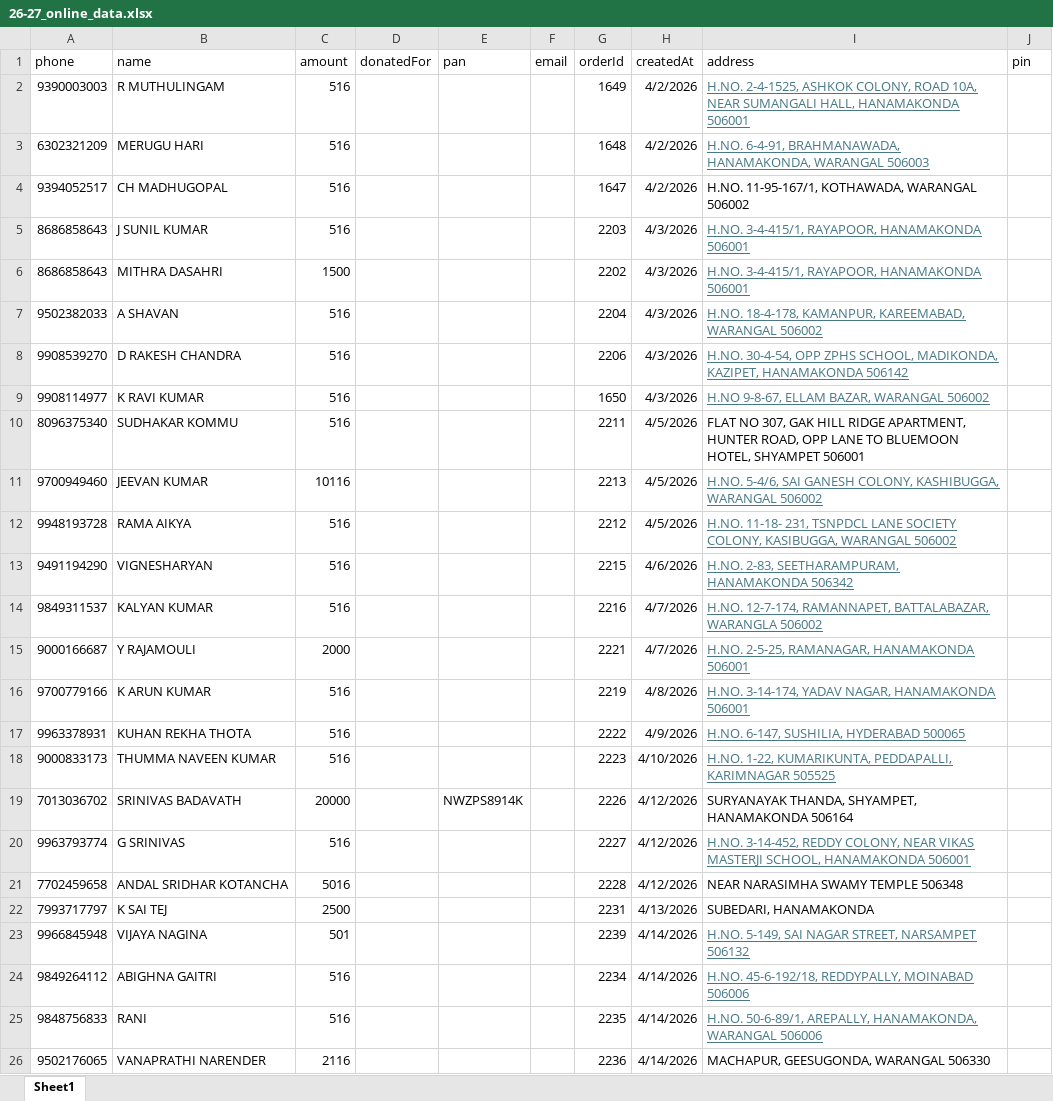
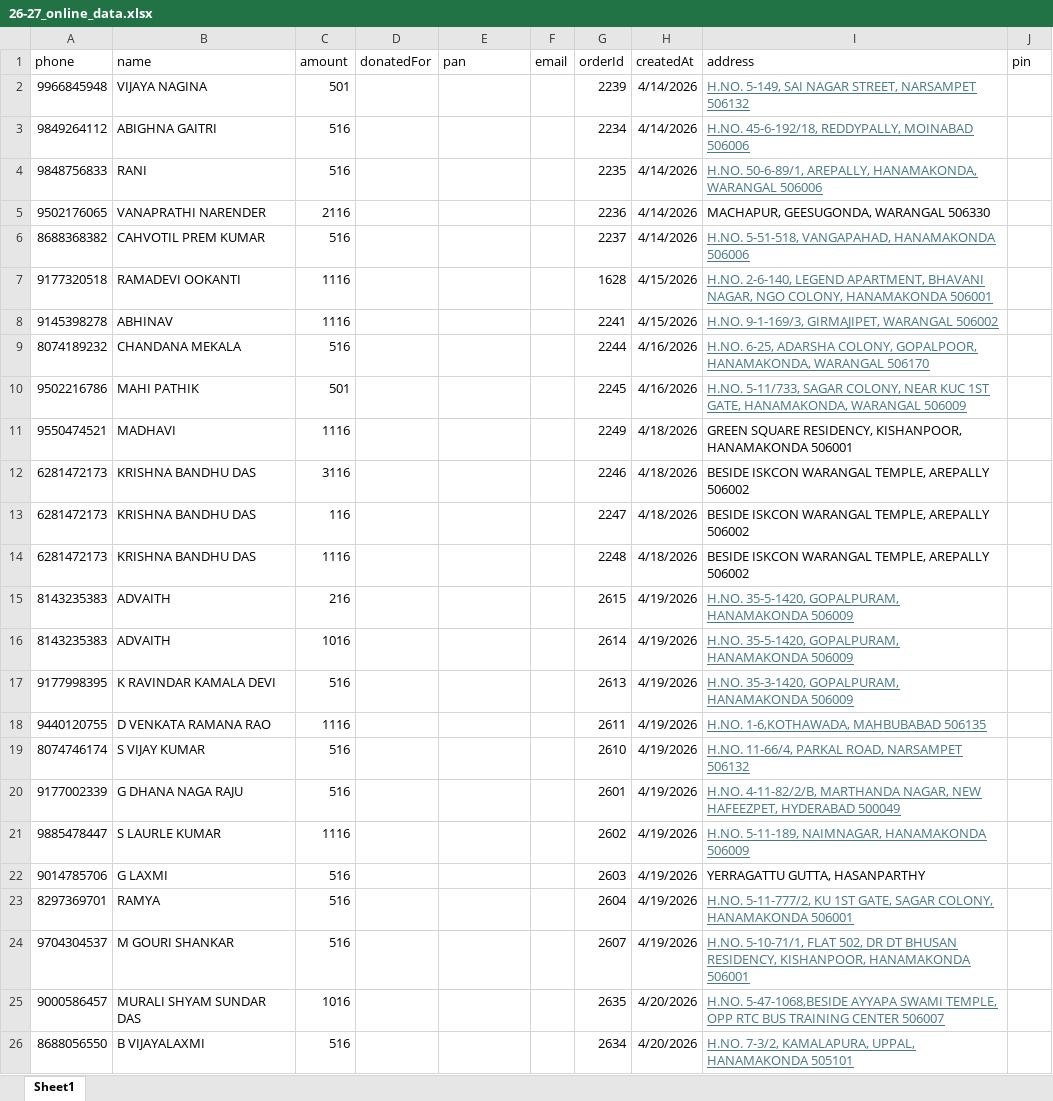
Before and after one commit to upgrace-in/ISKWGL, an Excel workbook: src/app/api/FeedExistingData/26-27_online_data.xlsx, sheet Sheet1, drawn as a sheet; only a part is shown; the shorter side is filled out with more unchanged rows; values as stored, in another font and other column widths than the file's, no borders; the diff names each change by its address in the sheet, - before the commit and + after, or states it on an @@ line.

Commit message:
feeding data

```diff
--- a/src/app/api/FeedExistingData/26-27_online_data.xlsx (sheet Sheet1)
+++ b/src/app/api/FeedExistingData/26-27_online_data.xlsx (sheet Sheet1)
-row 2: 9390003003 | R MUTHULINGAM | 516 |  |  |  | 1649 | 4/2/2026 | H.NO. 2-4-1525, ASHKOK COLONY, ROAD 10A, NEAR SUMANGALI HALL, HANAMAKONDA 506001
-row 3: 6302321209 | MERUGU HARI | 516 |  |  |  | 1648 | 4/2/2026 | H.NO. 6-4-91, BRAHMANAWADA, HANAMAKONDA, WARANGAL 506003
-row 4: 9394052517 | CH MADHUGOPAL | 516 |  |  |  | 1647 | 4/2/2026 | H.NO. 11-95-167/1, KOTHAWADA, WARANGAL 506002
-row 5: 8686858643 | J SUNIL KUMAR | 516 |  |  |  | 2203 | 4/3/2026 | H.NO. 3-4-415/1, RAYAPOOR, HANAMAKONDA 506001
-row 6: 8686858643 | MITHRA DASAHRI | 1500 |  |  |  | 2202 | 4/3/2026 | H.NO. 3-4-415/1, RAYAPOOR, HANAMAKONDA 506001
-row 7: 9502382033 | A SHAVAN | 516 |  |  |  | 2204 | 4/3/2026 | H.NO. 18-4-178, KAMANPUR, KAREEMABAD, WARANGAL 506002
-row 8: 9908539270 | D RAKESH CHANDRA | 516 |  |  |  | 2206 | 4/3/2026 | H.NO. 30-4-54, OPP ZPHS SCHOOL, MADIKONDA, KAZIPET, HANAMAKONDA 506142
-row 9: 9908114977 | K RAVI KUMAR | 516 |  |  |  | 1650 | 4/3/2026 | H.NO 9-8-67, ELLAM BAZAR, WARANGAL 506002
-row 10: 8096375340 | SUDHAKAR KOMMU | 516 |  |  |  | 2211 | 4/5/2026 | FLAT NO 307, GAK HILL RIDGE APARTMENT, HUNTER ROAD, OPP LANE TO BLUEMOON HOTEL, SHYAMPET 506001
-row 11: 9700949460 | JEEVAN KUMAR | 10116 |  |  |  | 2213 | 4/5/2026 | H.NO. 5-4/6, SAI GANESH COLONY, KASHIBUGGA, WARANGAL 506002
-row 12: 9948193728 | RAMA AIKYA | 516 |  |  |  | 2212 | 4/5/2026 | H.NO. 11-18- 231, TSNPDCL LANE SOCIETY COLONY, KASIBUGGA, WARANGAL 506002
-row 13: 9491194290 | VIGNESHARYAN | 516 |  |  |  | 2215 | 4/6/2026 | H.NO. 2-83, SEETHARAMPURAM, HANAMAKONDA 506342
-row 14: 9849311537 | KALYAN KUMAR | 516 |  |  |  | 2216 | 4/7/2026 | H.NO. 12-7-174, RAMANNAPET, BATTALABAZAR, WARANGLA 506002
-row 15: 9000166687 | Y RAJAMOULI | 2000 |  |  |  | 2221 | 4/7/2026 | H.NO. 2-5-25, RAMANAGAR, HANAMAKONDA 506001
-row 16: 9700779166 | K ARUN KUMAR | 516 |  |  |  | 2219 | 4/8/2026 | H.NO. 3-14-174, YADAV NAGAR, HANAMAKONDA 506001
-row 17: 9963378931 | KUHAN REKHA THOTA | 516 |  |  |  | 2222 | 4/9/2026 | H.NO. 6-147, SUSHILIA, HYDERABAD 500065
-row 18: 9000833173 | THUMMA NAVEEN KUMAR | 516 |  |  |  | 2223 | 4/10/2026 | H.NO. 1-22, KUMARIKUNTA, PEDDAPALLI, KARIMNAGAR 505525
-row 19: 7013036702 | SRINIVAS BADAVATH | 20000 |  | NWZPS8914K |  | 2226 | 4/12/2026 | SURYANAYAK THANDA, SHYAMPET, HANAMAKONDA 506164
-row 20: 9963793774 | G SRINIVAS | 516 |  |  |  | 2227 | 4/12/2026 | H.NO. 3-14-452, REDDY COLONY, NEAR VIKAS MASTERJI SCHOOL, HANAMAKONDA 506001
-row 21: 7702459658 | ANDAL SRIDHAR KOTANCHA | 5016 |  |  |  | 2228 | 4/12/2026 | NEAR NARASIMHA SWAMY TEMPLE 506348
-row 22: 7993717797 | K SAI TEJ | 2500 |  |  |  | 2231 | 4/13/2026 | SUBEDARI, HANAMAKONDA
```
Also changed, not shown: 1 other file.
